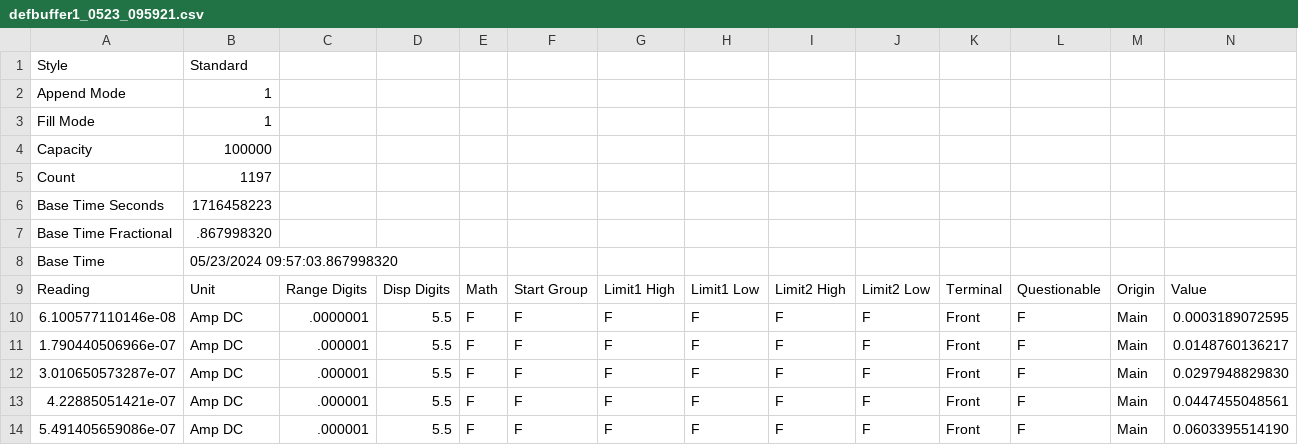
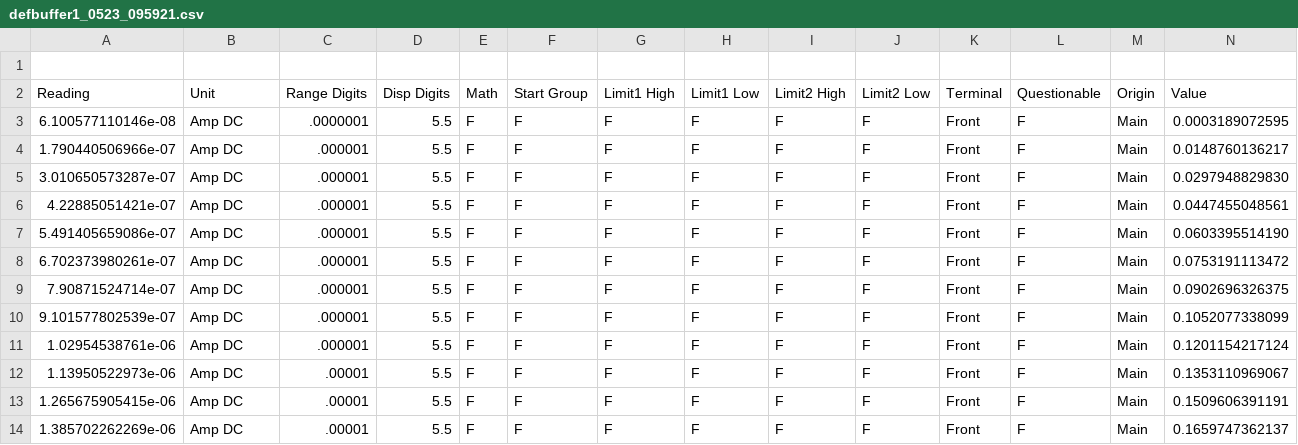
Before and after one commit to beepmo/gator, a CSV file: data/05-23 di water/defbuffer1_0523_095921.csv, drawn as a sheet; only a part is shown; the shorter side is filled out with more unchanged rows; rows hold the shown columns only; the diff names each change by its address in the sheet, - before the commit and + after, or states it on an @@ line.

Commit message:
Update defbuffer1_0523_095921.csv

```diff
--- a/data/05-23 di water/defbuffer1_0523_095921.csv
+++ b/data/05-23 di water/defbuffer1_0523_095921.csv
-row 1: Style | Standard
+row 1: (empty)
-row 2: Append Mode | 1
-row 3: Fill Mode | 1
-row 4: Capacity | 100000
-row 5: Count | 1197
-row 6: Base Time Seconds | 1716458223
-row 7: Base Time Fractional | .867998320
-row 8: Base Time | 05/23/2024 09:57:03.867998320
```
